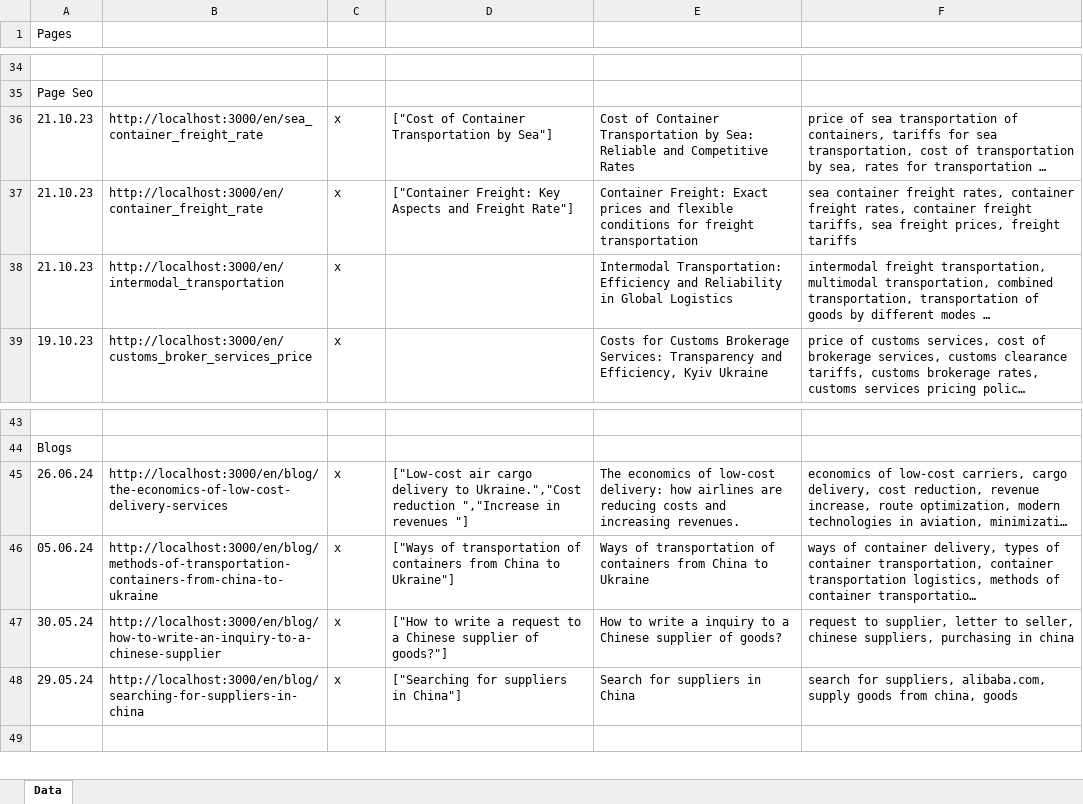
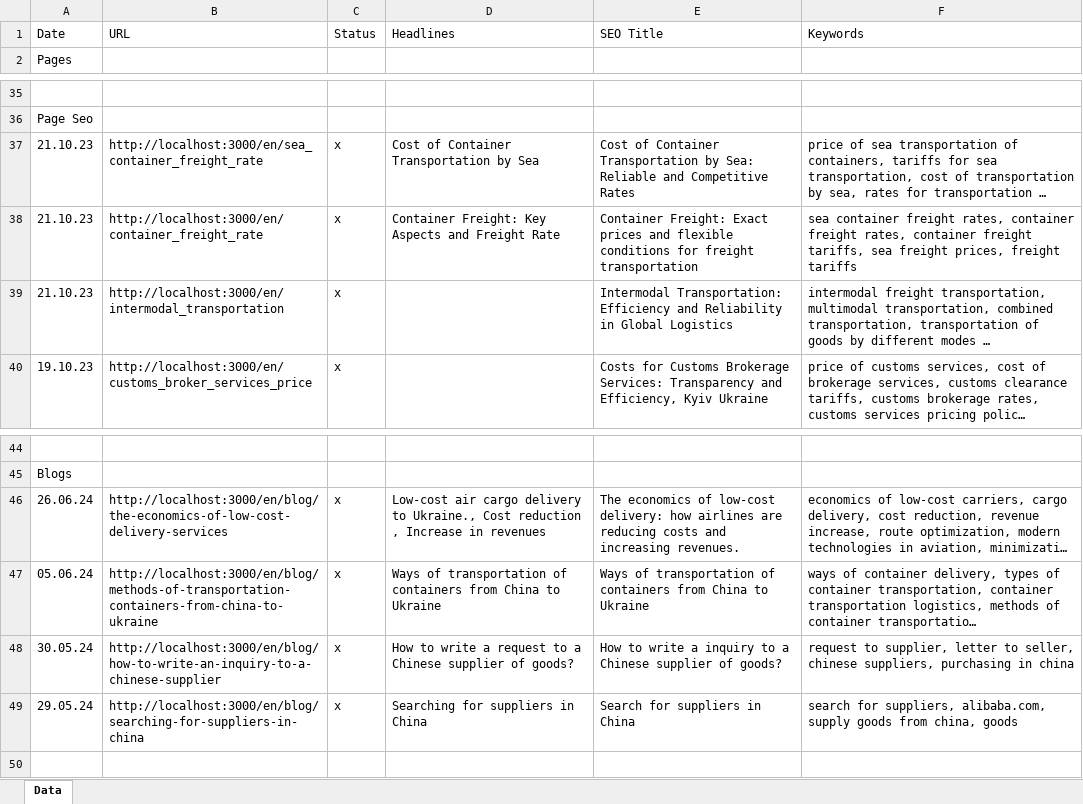
Before and after one commit to Ivanuch22/client, an Excel workbook: allPages/allPagesEN.xlsx, sheet Data, drawn as a sheet; only a part is shown, gaps mark what is left out; long unchanged cells end in …; values as stored, in another font and other column widths than the file's, no borders; addresses are those after the commit; the diff covers the shown part only; the diff names each change by its address in the sheet, - before the commit and + after, or states it on an @@ line.

```diff
--- a/allPages/allPagesEN.xlsx (sheet Data)
+++ b/allPages/allPagesEN.xlsx (sheet Data)
+row 1: Date | URL | Status | Headlines | SEO Title | Keywords
-D37: ["Cost of Container Transportation by Sea"]
+D37: Cost of Container Transportation by Sea
-D38: ["Container Freight: Key Aspects and Freight Rate"]
+D38: Container Freight: Key Aspects and Freight Rate
-D46: ["Low-cost air cargo delivery to Ukraine.","Cost reduction ","Increase in revenues "]
+D46: Low-cost air cargo delivery to Ukraine., Cost reduction , Increase in revenues
-D47: ["Ways of transportation of containers from China to Ukraine"]
+D47: Ways of transportation of containers from China to Ukraine
-D48: ["How to write a request to a Chinese supplier of goods?"]
+D48: How to write a request to a Chinese supplier of goods?
-D49: ["Searching for suppliers in China"]
+D49: Searching for suppliers in China
```
Also changed, not shown: 16 edited cells elsewhere in this sheet, allPages/allPagesRU.xlsx, allPages/allPagesUA.xlsx, 5 other files.
